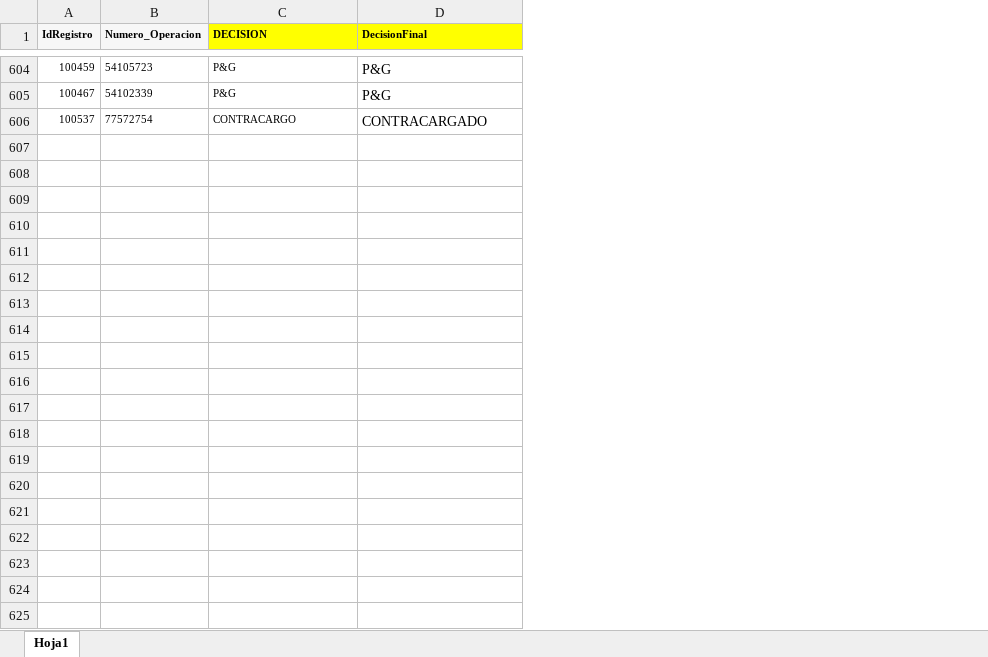
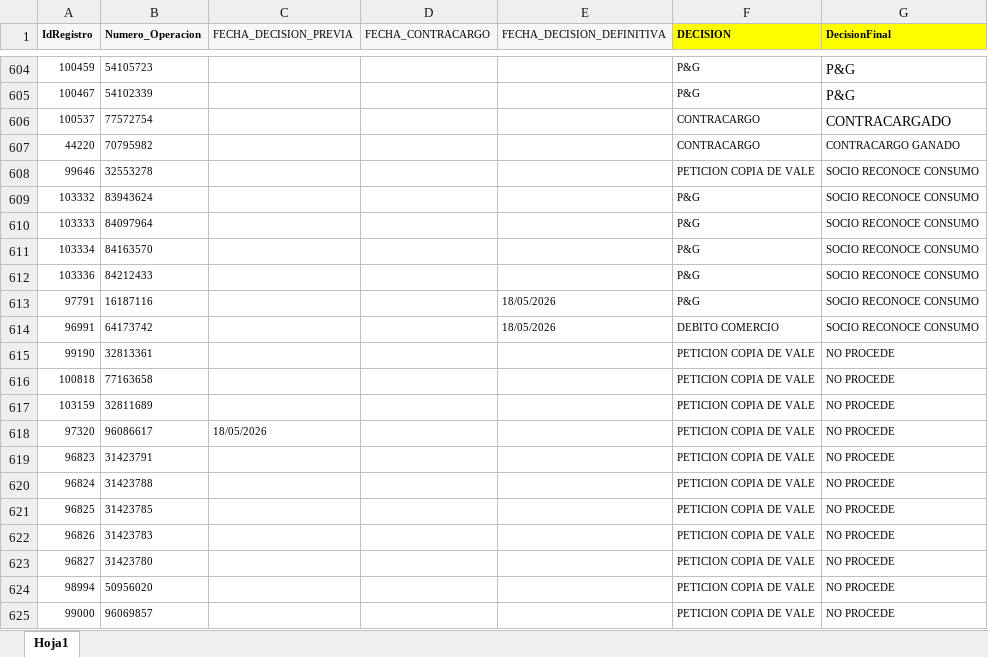
Before and after one commit to Dfperezgdatascientist/Automatizacion_consumo_no_reconocido, an Excel workbook: data/Actualizar GDT 21-05-2026.xlsx, sheet Hoja1, drawn as a sheet; only a part is shown, gaps mark what is left out; values as stored, in another font and other column widths than the file's, no borders; conditional formats not drawn; the diff covers the shown part only; the diff names each change by its address in the sheet, - before the commit and + after, or states it on an @@ line.

Commit message:
feat:Proyecto inicial4

```diff
--- a/data/Actualizar GDT 21-05-2026.xlsx (sheet Hoja1)
+++ b/data/Actualizar GDT 21-05-2026.xlsx (sheet Hoja1)
+column C (FECHA_DECISION_PREVIA), empty
+column D (FECHA_CONTRACARGO), empty
+column E (FECHA_DECISION_DEFINITIVA), empty
+row 607: 44220 | 70795982 |  |  |  | CONTRACARGO | CONTRACARGO GANADO
+row 608: 99646 | 32553278 |  |  |  | PETICION COPIA DE VALE | SOCIO RECONOCE CONSUMO
+row 609: 103332 | 83943624 |  |  |  | P&G | SOCIO RECONOCE CONSUMO
+row 610: 103333 | 84097964 |  |  |  | P&G | SOCIO RECONOCE CONSUMO
+row 611: 103334 | 84163570 |  |  |  | P&G | SOCIO RECONOCE CONSUMO
+row 612: 103336 | 84212433 |  |  |  | P&G | SOCIO RECONOCE CONSUMO
+row 613: 97791 | 16187116 |  |  | 18/05/2026 | P&G | SOCIO RECONOCE CONSUMO
+row 614: 96991 | 64173742 |  |  | 18/05/2026 | DEBITO COMERCIO | SOCIO RECONOCE CONSUMO
+row 615: 99190 | 32813361 |  |  |  | PETICION COPIA DE VALE | NO PROCEDE
+row 616: 100818 | 77163658 |  |  |  | PETICION COPIA DE VALE | NO PROCEDE
+row 617: 103159 | 32811689 |  |  |  | PETICION COPIA DE VALE | NO PROCEDE
+row 618: 97320 | 96086617 | 18/05/2026 |  |  | PETICION COPIA DE VALE | NO PROCEDE
+row 619: 96823 | 31423791 |  |  |  | PETICION COPIA DE VALE | NO PROCEDE
+row 620: 96824 | 31423788 |  |  |  | PETICION COPIA DE VALE | NO PROCEDE
+row 621: 96825 | 31423785 |  |  |  | PETICION COPIA DE VALE | NO PROCEDE
+row 622: 96826 | 31423783 |  |  |  | PETICION COPIA DE VALE | NO PROCEDE
+row 623: 96827 | 31423780 |  |  |  | PETICION COPIA DE VALE | NO PROCEDE
+row 624: 98994 | 50956020 |  |  |  | PETICION COPIA DE VALE | NO PROCEDE
+row 625: 99000 | 96069857 |  |  |  | PETICION COPIA DE VALE | NO PROCEDE
```
Also changed, not shown: 63 added rows elsewhere in this sheet.
